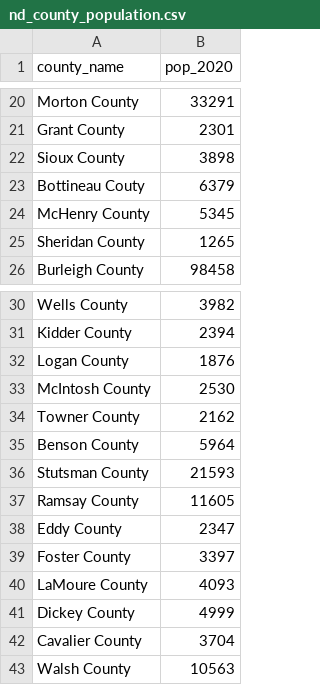
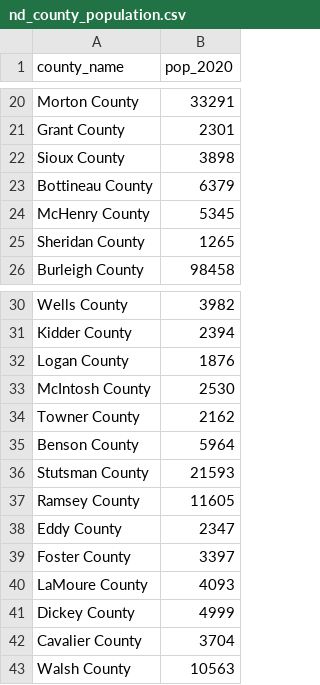
Before and after one commit to saarbuckle/neurorehab_case_study, a CSV file: data/depreciated/nd_county_population.csv, drawn as a sheet; only a part is shown, gaps mark what is left out.

```diff
--- a/data/depreciated/nd_county_population.csv
+++ b/data/depreciated/nd_county_population.csv
@@ -22,3 +22,3 @@ Grant County,2301
 Sioux County,3898
-Bottineau Couty,6379
+Bottineau County,6379
 McHenry County,5345
@@ -36,3 +36,3 @@ Benson County,5964
 Stutsman County,21593
-Ramsay County,11605
+Ramsey County,11605
 Eddy County,2347
```
Also changed, not shown: data/costs.csv, data/nd_counties.csv, 7 other files.
